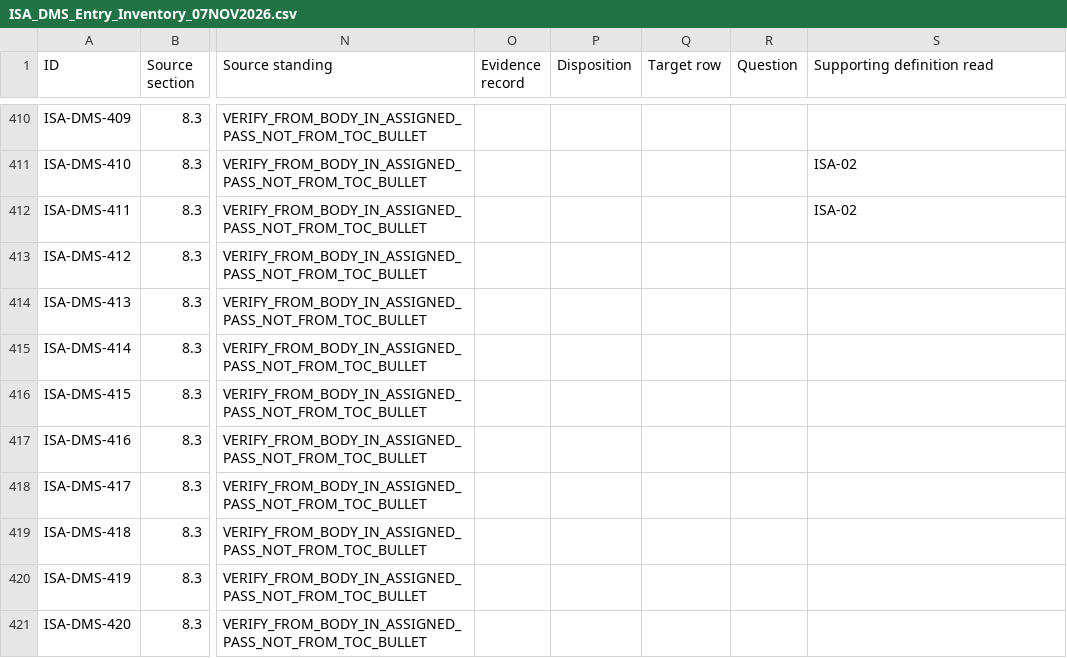
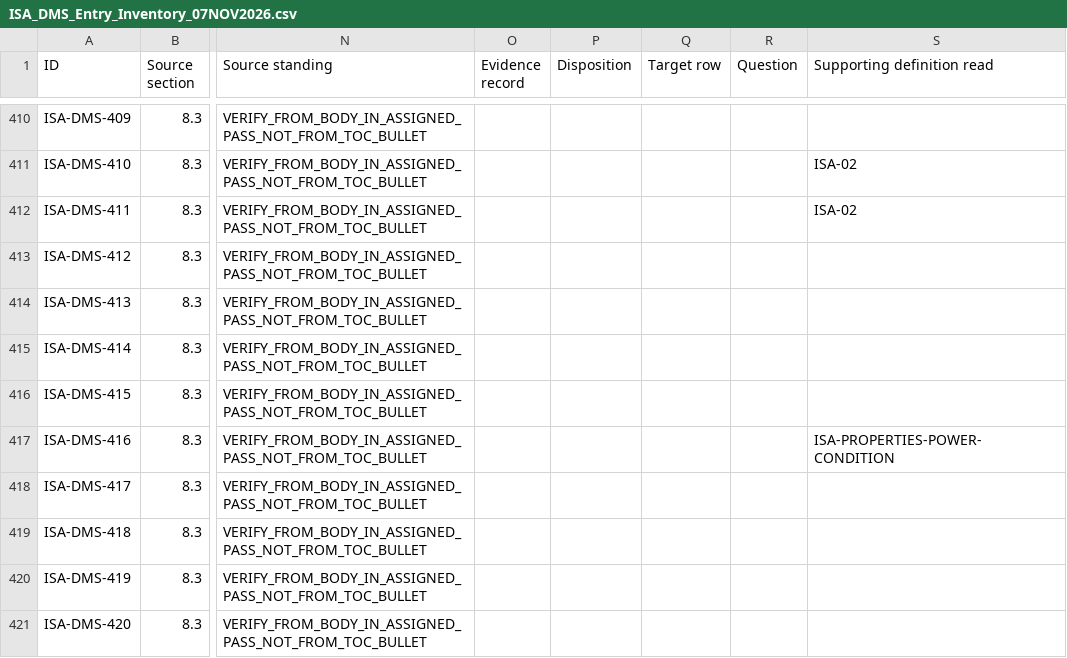
Before and after one commit to OS4CSAPI/glaux-client, a CSV file: Docs/Research/DIM_Profile_V2/Donor_DIM_Crosswalk/ISA_DMS_Entry_Inventory_07NOV2026.csv, drawn as a sheet; only a part is shown, gaps mark what is left out; the diff covers the shown part only; the diff names each change by its address in the sheet, - before the commit and + after, or states it on an @@ line.

```diff
--- a/Docs/Research/DIM_Profile_V2/Donor_DIM_Crosswalk/ISA_DMS_Entry_Inventory_07NOV2026.csv
+++ b/Docs/Research/DIM_Profile_V2/Donor_DIM_Crosswalk/ISA_DMS_Entry_Inventory_07NOV2026.csv
-S417 (Supporting definition read): (empty)
+S417 (Supporting definition read): ISA-PROPERTIES-POWER-CONDITION
```
Also changed, not shown: 51 edited cells elsewhere in this file, 7 other files.
